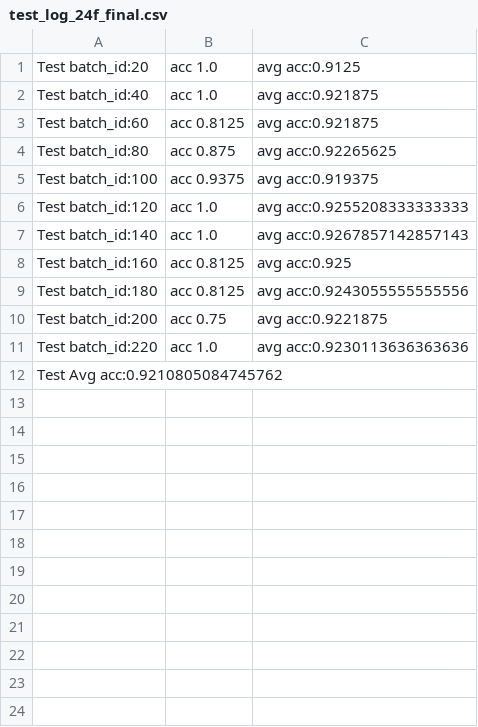
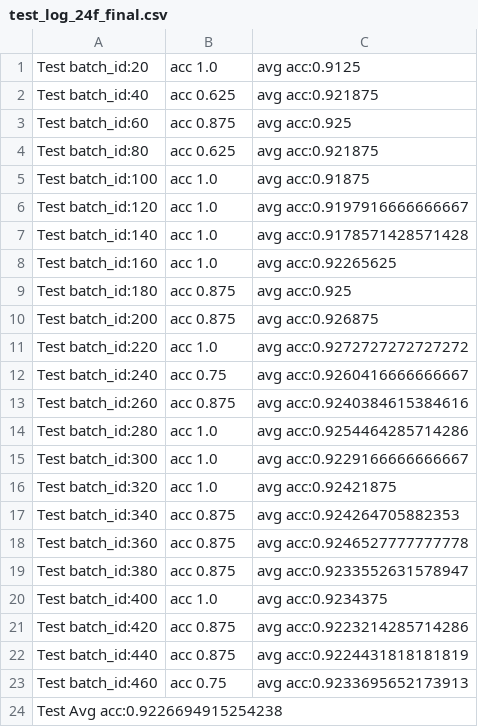
Before and after one commit to blowing-wind/ECO-paddle, a CSV file: log/test_log_24f_final.csv, drawn as a sheet.

Commit message:
update test log

```diff
--- a/log/test_log_24f_final.csv
+++ b/log/test_log_24f_final.csv
@@ -1,12 +1,24 @@
 Test batch_id:20 | acc 1.0 | avg acc:0.9125
-Test batch_id:40 | acc 1.0 | avg acc:0.921875
-Test batch_id:60 | acc 0.8125 | avg acc:0.921875
-Test batch_id:80 | acc 0.875 | avg acc:0.92265625
-Test batch_id:100 | acc 0.9375 | avg acc:0.919375
-Test batch_id:120 | acc 1.0 | avg acc:0.9255208333333333
-Test batch_id:140 | acc 1.0 | avg acc:0.9267857142857143
-Test batch_id:160 | acc 0.8125 | avg acc:0.925
-Test batch_id:180 | acc 0.8125 | avg acc:0.9243055555555556
-Test batch_id:200 | acc 0.75 | avg acc:0.9221875
-Test batch_id:220 | acc 1.0 | avg acc:0.9230113636363636
-Test Avg acc:0.9210805084745762
+Test batch_id:40 | acc 0.625 | avg acc:0.921875
+Test batch_id:60 | acc 0.875 | avg acc:0.925
+Test batch_id:80 | acc 0.625 | avg acc:0.921875
+Test batch_id:100 | acc 1.0 | avg acc:0.91875
+Test batch_id:120 | acc 1.0 | avg acc:0.9197916666666667
+Test batch_id:140 | acc 1.0 | avg acc:0.9178571428571428
+Test batch_id:160 | acc 1.0 | avg acc:0.92265625
+Test batch_id:180 | acc 0.875 | avg acc:0.925
+Test batch_id:200 | acc 0.875 | avg acc:0.926875
+Test batch_id:220 | acc 1.0 | avg acc:0.9272727272727272
+Test batch_id:240 | acc 0.75 | avg acc:0.9260416666666667
+Test batch_id:260 | acc 0.875 | avg acc:0.9240384615384616
+Test batch_id:280 | acc 1.0 | avg acc:0.9254464285714286
+Test batch_id:300 | acc 1.0 | avg acc:0.9229166666666667
+Test batch_id:320 | acc 1.0 | avg acc:0.92421875
+Test batch_id:340 | acc 0.875 | avg acc:0.924264705882353
+Test batch_id:360 | acc 0.875 | avg acc:0.9246527777777778
+Test batch_id:380 | acc 0.875 | avg acc:0.9233552631578947
+Test batch_id:400 | acc 1.0 | avg acc:0.9234375
+Test batch_id:420 | acc 0.875 | avg acc:0.9223214285714286
+Test batch_id:440 | acc 0.875 | avg acc:0.9224431818181819
+Test batch_id:460 | acc 0.75 | avg acc:0.9233695652173913
+Test Avg acc:0.9226694915254238
```
Also changed, not shown: 1 other file.
